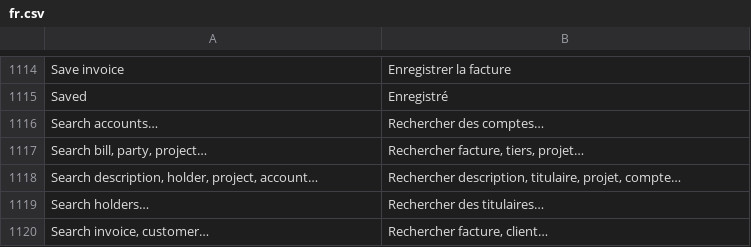
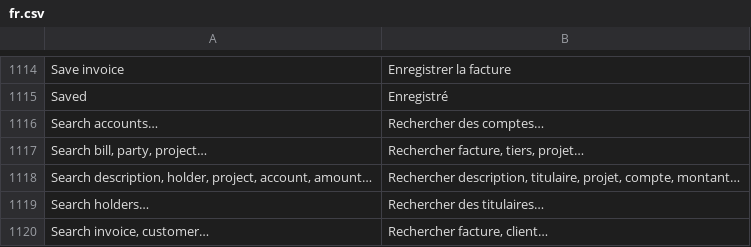
Before and after one commit to BuildSuite-io/buildsuite_core, a CSV file: buildsuite_core/translations/fr.csv, drawn as a sheet; only a part is shown, gaps mark what is left out.

Commit message:
fix: Expenses 'Submitted first' sort follows last modified; search finds an amount
The Submitted-first sort ordered entries within a status by when they were entered, while Desk's list
orders them by last modified, so the two screens did not line up. list_expenses now returns
modified and the sort uses it. The All Expenses search also matches the amount (1500, 1,500, 1500.50),
only for numeric terms so a word like 'Block 2' does not match amounts.

```diff
--- a/buildsuite_core/translations/fr.csv
+++ b/buildsuite_core/translations/fr.csv
@@ -1117,3 +1117,3 @@ Search accounts…,Rechercher des comptes…
 "Search bill, party, project…","Rechercher facture, tiers, projet…"
-"Search description, holder, project, account…","Rechercher description, titulaire, projet, compte…"
+"Search description, holder, project, account, amount…","Rechercher description, titulaire, projet, compte, montant…"
 Search holders…,Rechercher des titulaires…
```
Also changed, not shown: 3 other files.
